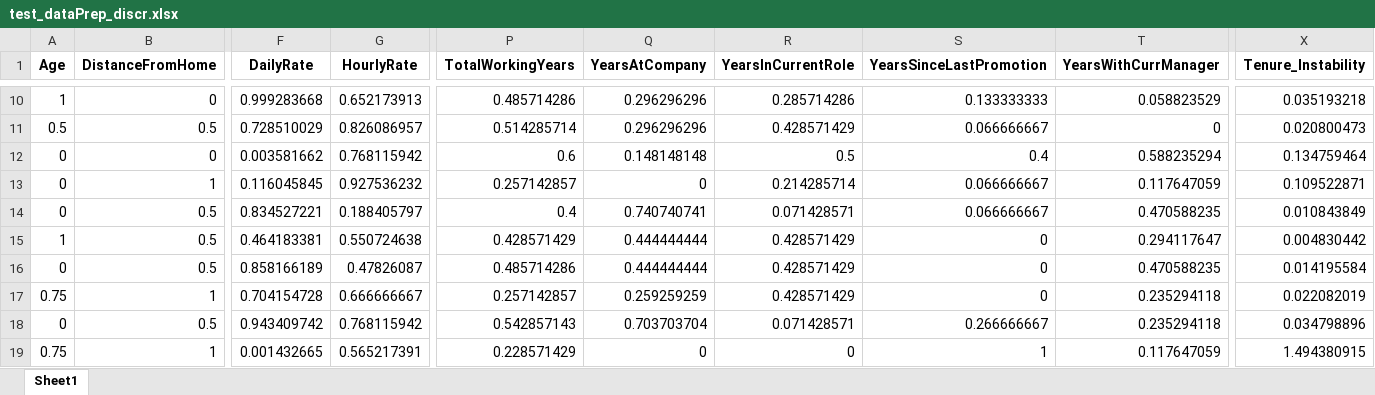
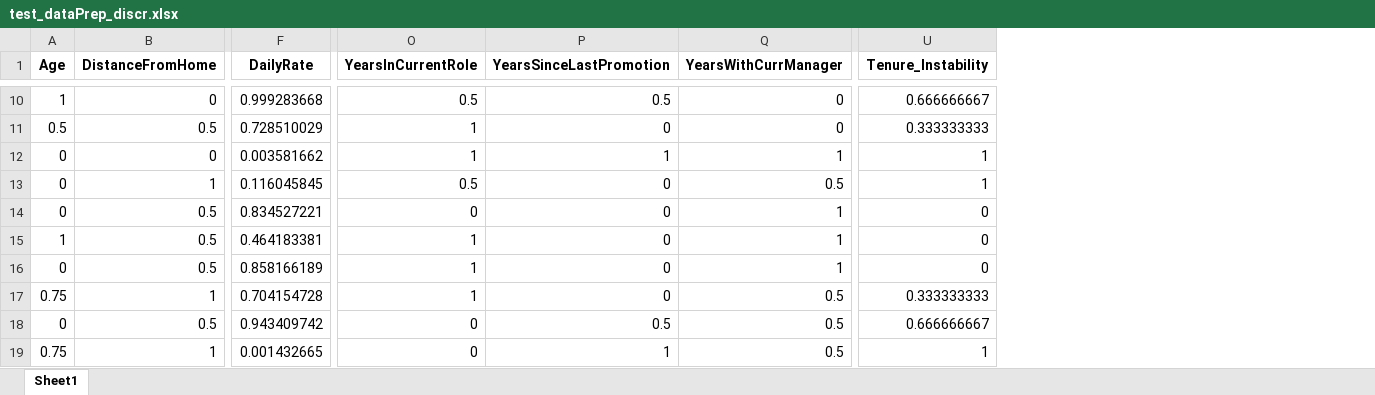
Before and after one commit to cristina210/BusinessIntelligencePerBigData_attrition, an Excel workbook: datasets_post_processing/test_dataPrep_discr.xlsx, sheet Sheet1, drawn as a sheet; only a part is shown, gaps mark what is left out; values as stored, in another font and other column widths than the file's, no borders; removed rows and columns are numbered as before the commit, all else as after; the diff covers the shown part only; the diff names each change by its address in the sheet, - before the commit and + after, or states it on an @@ line.

```diff
--- a/datasets_post_processing/test_dataPrep_discr.xlsx (sheet Sheet1)
+++ b/datasets_post_processing/test_dataPrep_discr.xlsx (sheet Sheet1)
-column G (HourlyRate), rows 10-19: 0.652173913 | 0.826086957 | 0.768115942 | 0.927536232 | 0.188405797 | 0.550724638 | 0.47826087 | 0.666666667 | 0.768115942 | 0.565217391
-column P (TotalWorkingYears), rows 10-19: 0.485714286 | 0.514285714 | 0.6 | 0.257142857 | 0.4 | 0.428571429 | 0.485714286 | 0.257142857 | 0.542857143 | 0.228571429
-column Q (YearsAtCompany), rows 10-19: 0.296296296 | 0.296296296 | 0.148148148 | 0 | 0.740740741 | 0.444444444 | 0.444444444 | 0.259259259 | 0.703703704 | 0
-O10 (YearsInCurrentRole): 0.285714286
+O10 (YearsInCurrentRole): 0.5
-P10 (YearsSinceLastPromotion): 0.133333333
+P10 (YearsSinceLastPromotion): 0.5
-Q10 (YearsWithCurrManager): 0.058823529
+Q10 (YearsWithCurrManager): 0
-U10 (Tenure_Instability): 0.035193218
+U10 (Tenure_Instability): 0.666666667
-O11 (YearsInCurrentRole): 0.428571429
+O11 (YearsInCurrentRole): 1
-P11 (YearsSinceLastPromotion): 0.066666667
+P11 (YearsSinceLastPromotion): 0
-U11 (Tenure_Instability): 0.020800473
+U11 (Tenure_Instability): 0.333333333
-O12 (YearsInCurrentRole): 0.5
+O12 (YearsInCurrentRole): 1
-P12 (YearsSinceLastPromotion): 0.4
+P12 (YearsSinceLastPromotion): 1
-Q12 (YearsWithCurrManager): 0.588235294
+Q12 (YearsWithCurrManager): 1
-U12 (Tenure_Instability): 0.134759464
+U12 (Tenure_Instability): 1
-O13 (YearsInCurrentRole): 0.214285714
+O13 (YearsInCurrentRole): 0.5
-P13:P14 (YearsSinceLastPromotion): 0.066666667
+P13:P14 (YearsSinceLastPromotion): 0
-Q13 (YearsWithCurrManager): 0.117647059
+Q13 (YearsWithCurrManager): 0.5
-U13 (Tenure_Instability): 0.109522871
+U13 (Tenure_Instability): 1
-O14 (YearsInCurrentRole): 0.071428571
+O14 (YearsInCurrentRole): 0
-Q14 (YearsWithCurrManager): 0.470588235
+Q14 (YearsWithCurrManager): 1
-U14 (Tenure_Instability): 0.010843849
+U14 (Tenure_Instability): 0
-O15:O17 (YearsInCurrentRole): 0.428571429
+O15:O17 (YearsInCurrentRole): 1
-Q15 (YearsWithCurrManager): 0.294117647
+Q15 (YearsWithCurrManager): 1
-U15 (Tenure_Instability): 0.004830442
+U15 (Tenure_Instability): 0
-Q16 (YearsWithCurrManager): 0.470588235
+Q16 (YearsWithCurrManager): 1
-U16 (Tenure_Instability): 0.014195584
+U16 (Tenure_Instability): 0
-Q17:Q18 (YearsWithCurrManager): 0.235294118
+Q17:Q18 (YearsWithCurrManager): 0.5
-U17 (Tenure_Instability): 0.022082019
+U17 (Tenure_Instability): 0.333333333
-O18 (YearsInCurrentRole): 0.071428571
+O18 (YearsInCurrentRole): 0
-P18 (YearsSinceLastPromotion): 0.266666667
+P18 (YearsSinceLastPromotion): 0.5
-U18 (Tenure_Instability): 0.034798896
+U18 (Tenure_Instability): 0.666666667
-Q19 (YearsWithCurrManager): 0.117647059
+Q19 (YearsWithCurrManager): 0.5
-U19 (Tenure_Instability): 1.494380915
+U19 (Tenure_Instability): 1
```
Also changed, not shown: 486 edited cells elsewhere in this sheet, datasets_post_processing/test_dataPrep.xlsx, datasets_post_processing/train_with_label_dataPrep.xlsx, 41 other files.
